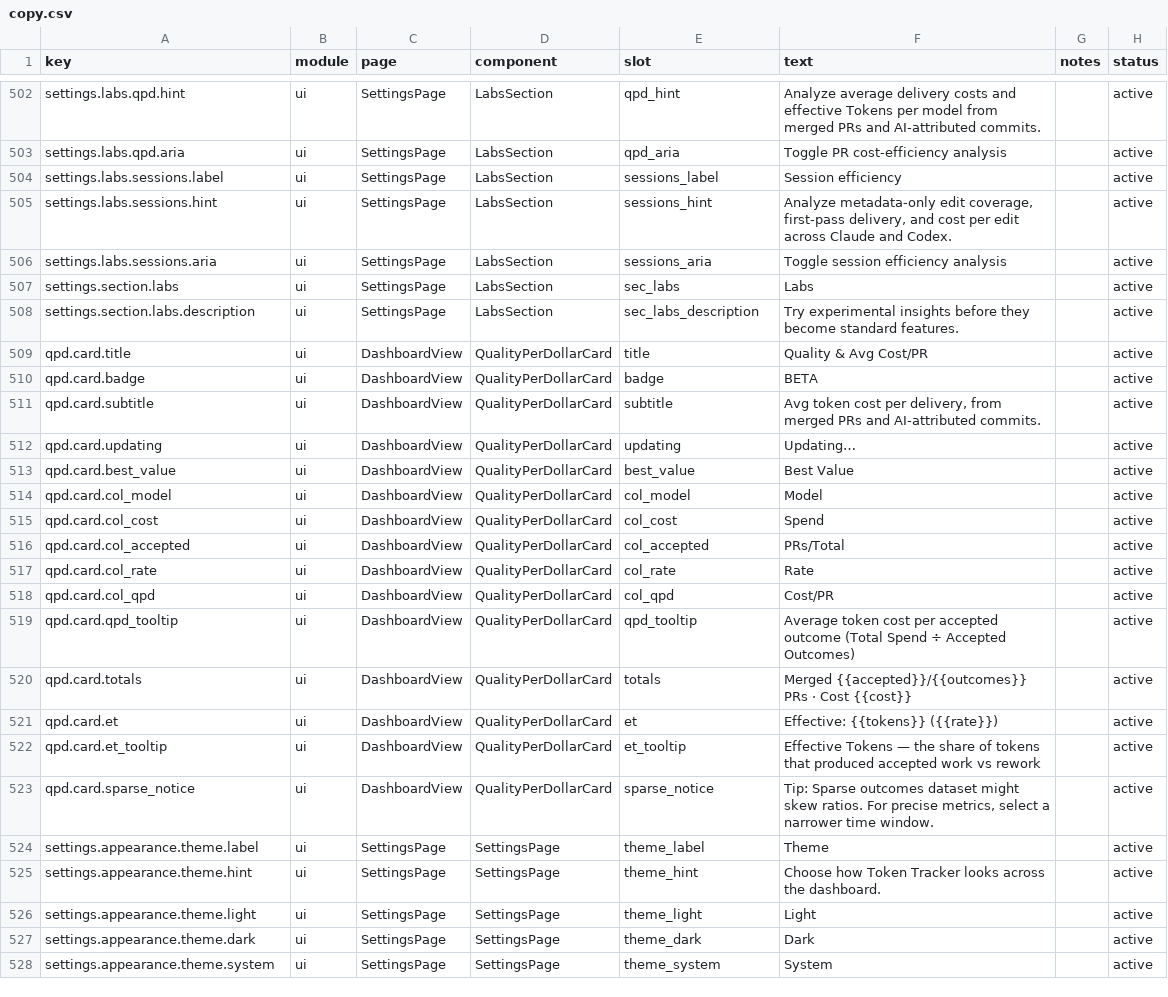
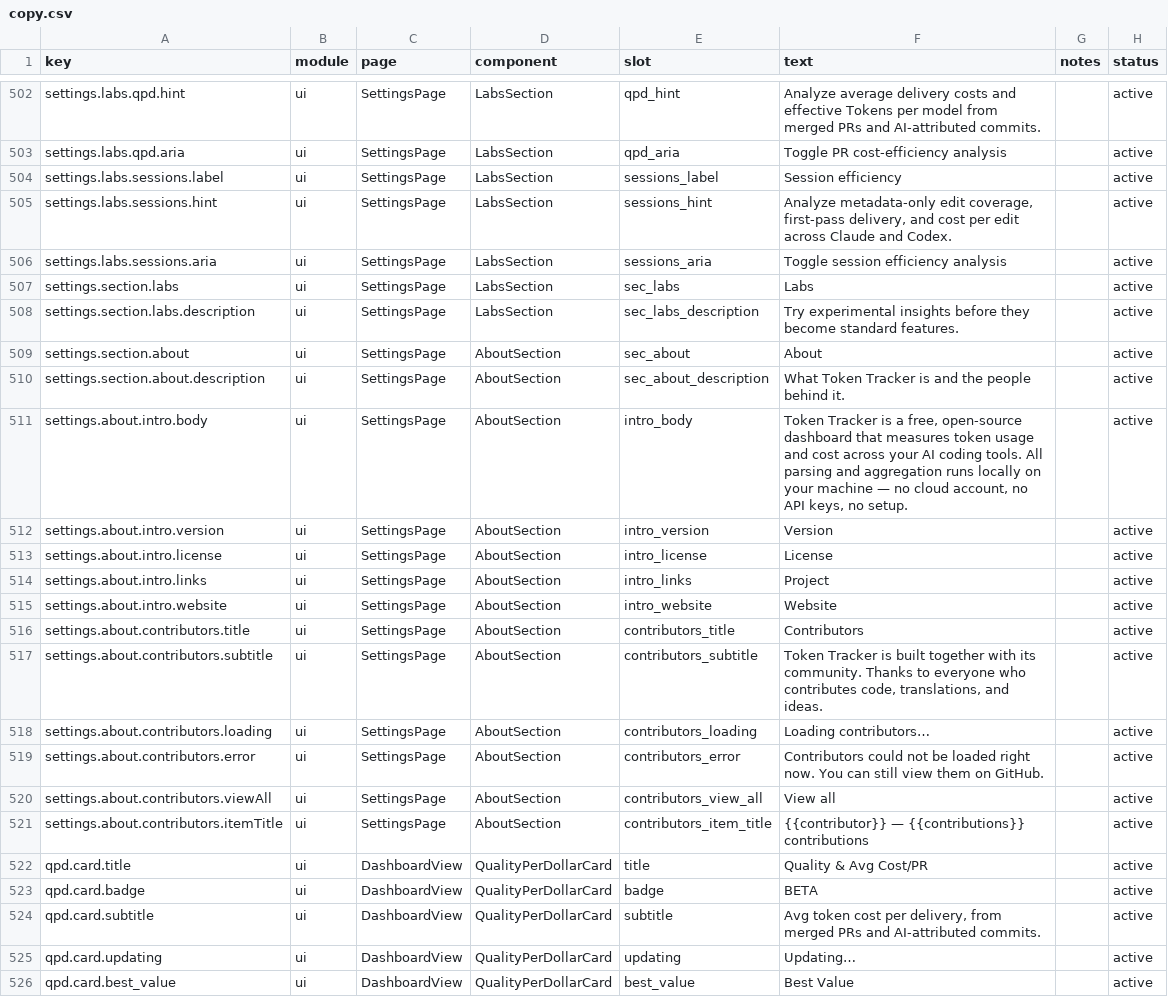
Before and after one commit to xiufengsun/TokenTracker, a CSV file: dashboard/src/content/copy.csv, drawn as a sheet; only a part is shown, gaps mark what is left out; the shorter side is filled out with more unchanged rows; the diff names each change by its address in the sheet, - before the commit and + after, or states it on an @@ line.

Commit message:
feat(settings): add an About section with project intro and contributors
Settings gains an About sub-page in the App group:

- Project card: what Token Tracker is (local-first, open source, no
  cloud account or API keys), the running version, the MIT license,
  and links to the GitHub repository and website.
- Contributors card: fetches the contributor list from the public
  GitHub API on mount, renders avatar + login + contribution count
  chips linking to each profile, and always offers a "view all"
  link to the GitHub contributors graph. Bots (e.g. dependabot) are
  filtered out; loading and failure states degrade to text while the
  section stays fully usable offline.

Copy is registered in copy.csv and localized for zh, zh-TW, ja, ko
and de (zh/zh-TW coverage stays 100%).

```diff
--- a/dashboard/src/content/copy.csv
+++ b/dashboard/src/content/copy.csv
+row 509: settings.section.about | ui | SettingsPage | AboutSection | sec_about | About |  | active
+row 510: settings.section.about.description | ui | SettingsPage | AboutSection | sec_about_description | What Token Tracker is and the people behind it. |  | active
+row 511: settings.about.intro.body | ui | SettingsPage | AboutSection | intro_body | Token Tracker is a free, open-source dashboard that measures token usage and cost across your AI coding tools. All parsing and aggregation runs locally on your machine — no cloud account, no API keys, no setup. |  | active
+row 512: settings.about.intro.version | ui | SettingsPage | AboutSection | intro_version | Version |  | active
+row 513: settings.about.intro.license | ui | SettingsPage | AboutSection | intro_license | License |  | active
+row 514: settings.about.intro.links | ui | SettingsPage | AboutSection | intro_links | Project |  | active
+row 515: settings.about.intro.website | ui | SettingsPage | AboutSection | intro_website | Website |  | active
+row 516: settings.about.contributors.title | ui | SettingsPage | AboutSection | contributors_title | Contributors |  | active
+row 517: settings.about.contributors.subtitle | ui | SettingsPage | AboutSection | contributors_subtitle | Token Tracker is built together with its community. Thanks to everyone who contributes code, translations, and ideas. |  | active
+row 518: settings.about.contributors.loading | ui | SettingsPage | AboutSection | contributors_loading | Loading contributors… |  | active
+row 519: settings.about.contributors.error | ui | SettingsPage | AboutSection | contributors_error | Contributors could not be loaded right now. You can still view them on GitHub. |  | active
+row 520: settings.about.contributors.viewAll | ui | SettingsPage | AboutSection | contributors_view_all | View all |  | active
+row 521: settings.about.contributors.itemTitle | ui | SettingsPage | AboutSection | contributors_item_title | {{contributor}} — {{contributions}} contributions |  | active
```
Also changed, not shown: 9 other files.
